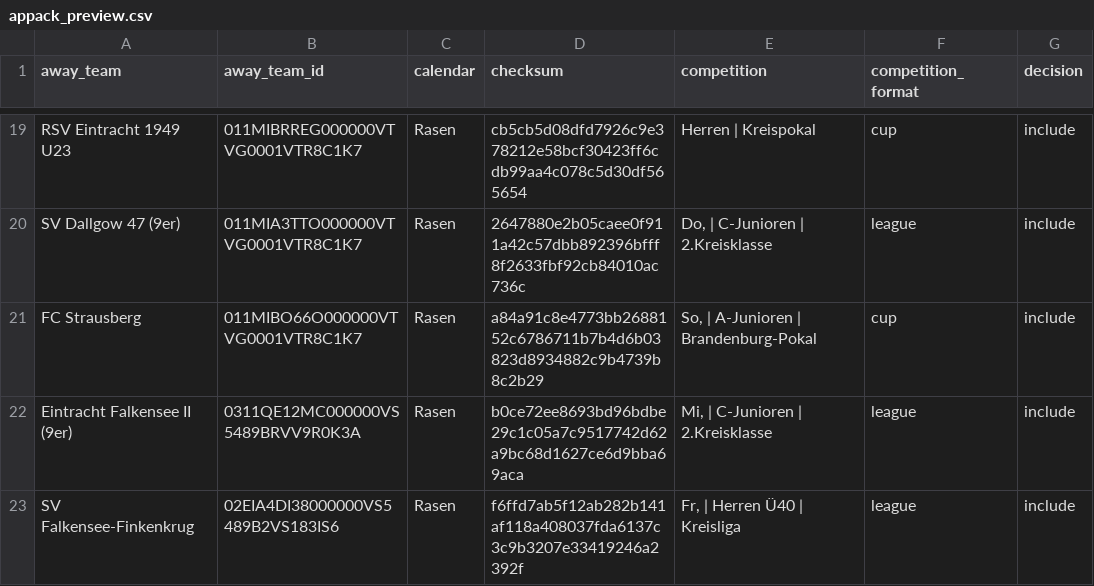
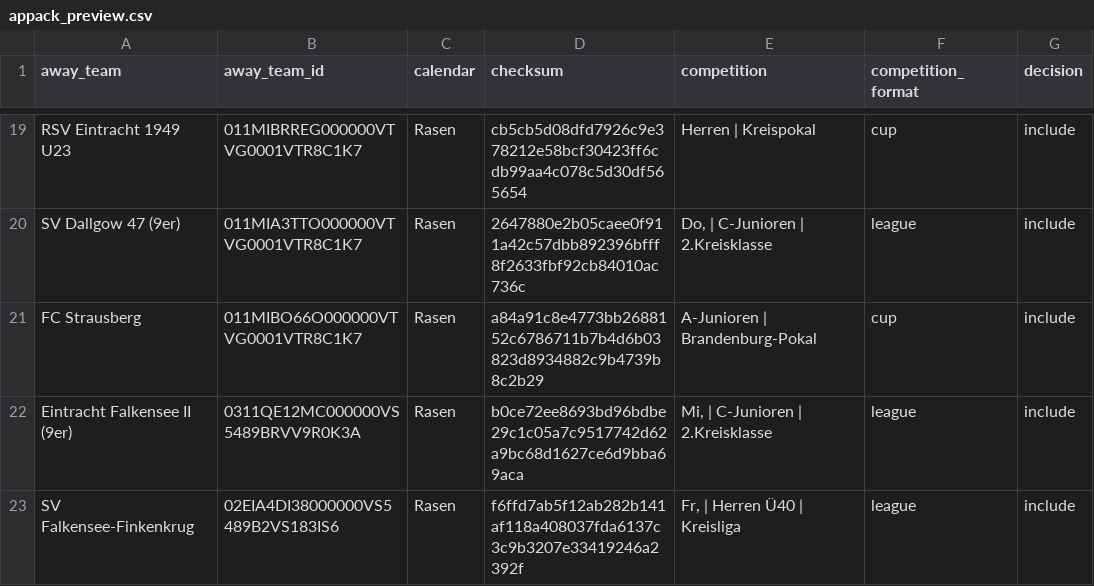
Before and after one commit to Rohdeo87/ssv53-heimspiele, a CSV file: public/appack_preview.csv, drawn as a sheet; only a part is shown, gaps mark what is left out; the diff covers the shown part only; the diff names each change by its address in the sheet, - before the commit and + after, or states it on an @@ line.

```diff
--- a/public/appack_preview.csv
+++ b/public/appack_preview.csv
-E21 (competition): So, | A-Junioren | Brandenburg-Pokal
+E21 (competition): A-Junioren | Brandenburg-Pokal
```
Also changed, not shown: 1 added row elsewhere in this file, 17 other files.
